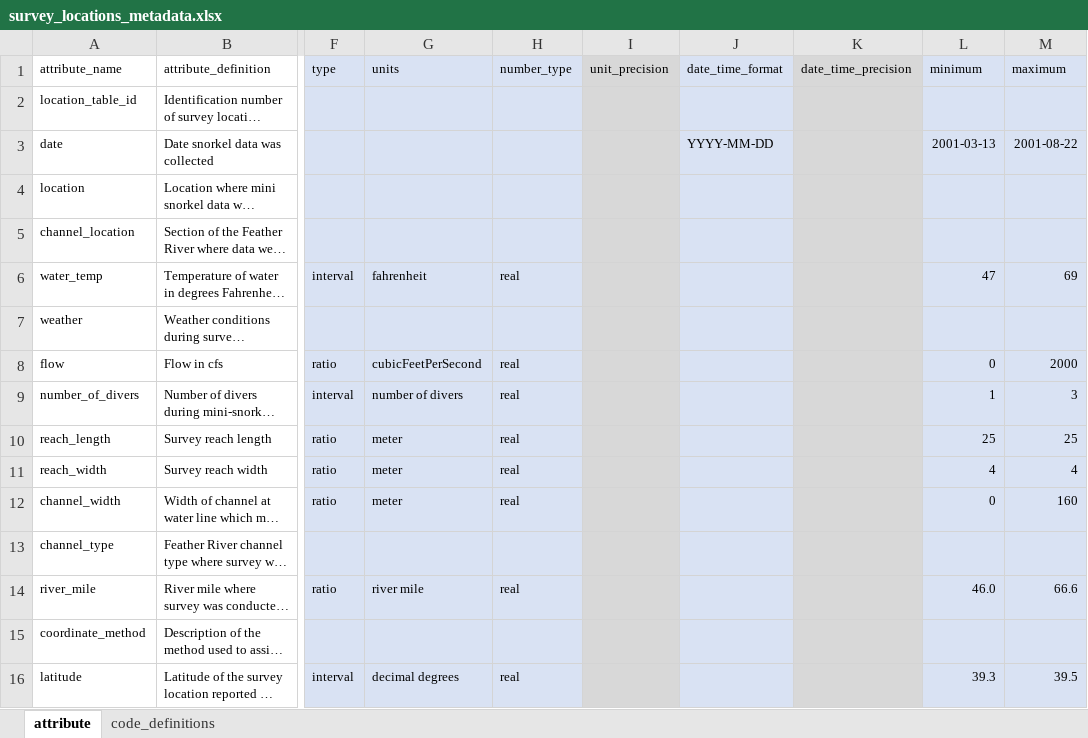
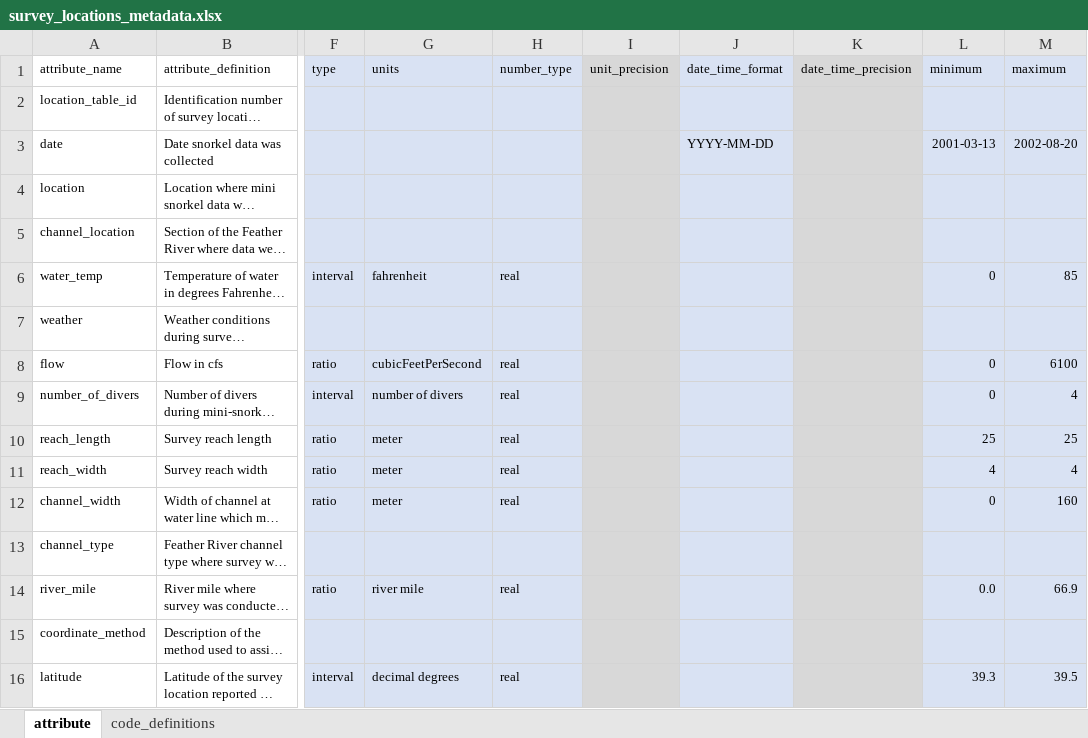
Before and after one commit to FlowWest/feather-mini-snorkel, an Excel workbook: data-raw/metadata/survey_locations_metadata.xlsx, sheet attribute, drawn as a sheet; only a part is shown, gaps mark what is left out; long unchanged cells end in …; values as stored, in another font and other column widths than the file's, no borders; the diff names each change by its address in the sheet, - before the commit and + after, or states it on an @@ line.

Commit message:
updates min and max values of survey location metadata

```diff
--- a/data-raw/metadata/survey_locations_metadata.xlsx (sheet attribute)
+++ b/data-raw/metadata/survey_locations_metadata.xlsx (sheet attribute)
-M3 (maximum): 2001-08-22
+M3 (maximum): 2002-08-20
-L6 (minimum): 47
+L6 (minimum): 0
-M6 (maximum): 69
+M6 (maximum): 85
-M8 (maximum): 2000
+M8 (maximum): 6100
-L9 (minimum): 1
+L9 (minimum): 0
-M9 (maximum): 3
+M9 (maximum): 4
-L14 (minimum): 46.0
+L14 (minimum): 0.0
-M14 (maximum): 66.6
+M14 (maximum): 66.9
```
